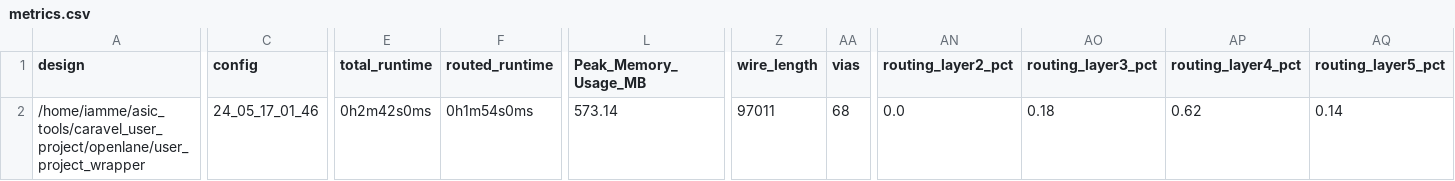
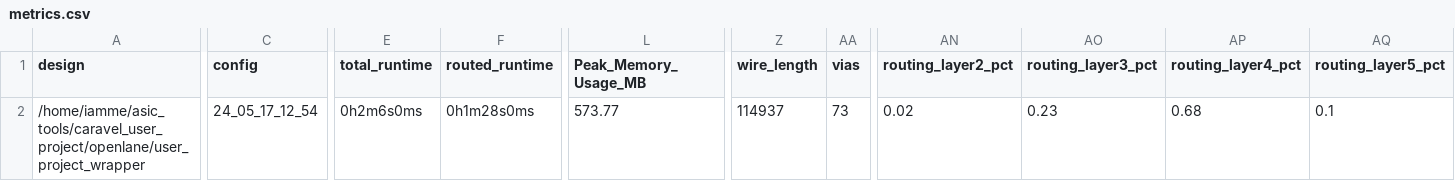
Before and after one commit to Lefteris-B/ecko_efabless, a CSV file: signoff/user_project_wrapper/metrics.csv, drawn as a sheet; only a part is shown, gaps mark what is left out; the diff covers the shown part only; the diff names each change by its address in the sheet, - before the commit and + after, or states it on an @@ line.

```diff
--- a/signoff/user_project_wrapper/metrics.csv
+++ b/signoff/user_project_wrapper/metrics.csv
-C2 (config): 24_05_17_01_46
+C2 (config): 24_05_17_12_54
-E2 (total_runtime): 0h2m42s0ms
+E2 (total_runtime): 0h2m6s0ms
-F2 (routed_runtime): 0h1m54s0ms
+F2 (routed_runtime): 0h1m28s0ms
-L2 (Peak_Memory_Usage_MB): 573.14
+L2 (Peak_Memory_Usage_MB): 573.77
-Z2 (wire_length): 97011
+Z2 (wire_length): 114937
-AA2 (vias): 68
+AA2 (vias): 73
-AN2 (routing_layer2_pct): 0.0
+AN2 (routing_layer2_pct): 0.02
-AO2 (routing_layer3_pct): 0.18
+AO2 (routing_layer3_pct): 0.23
-AP2 (routing_layer4_pct): 0.62
+AP2 (routing_layer4_pct): 0.68
-AQ2 (routing_layer5_pct): 0.14
+AQ2 (routing_layer5_pct): 0.1
```
Also changed, not shown: 3 edited cells elsewhere in this file, signoff/cnn_kws_accel/metrics.csv, 47 other files.
